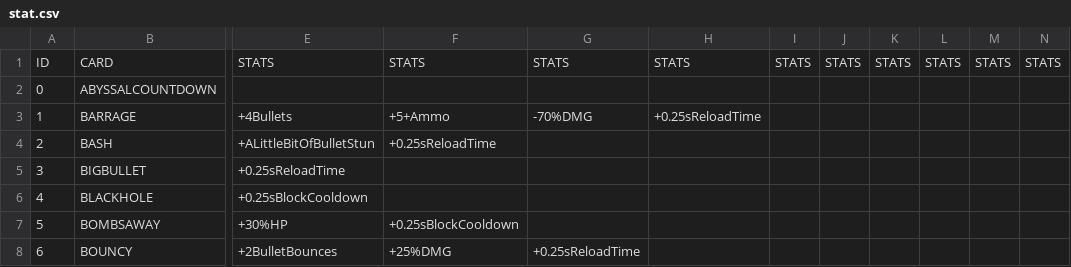
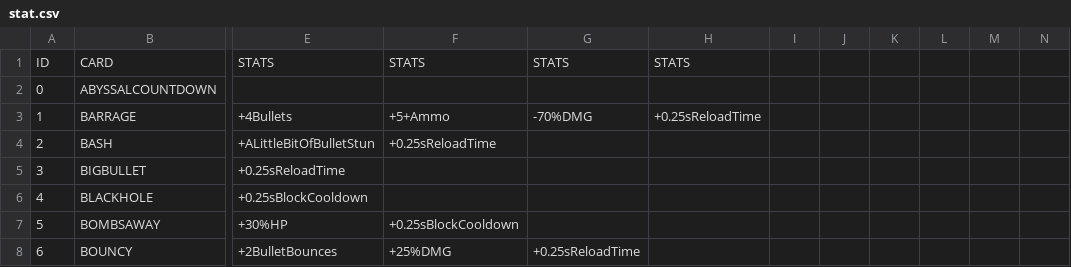
Before and after one commit to kanjijonathan/round, a CSV file: stat.csv, drawn as a sheet; only a part is shown, gaps mark what is left out; the diff names each change by its address in the sheet, - before the commit and + after, or states it on an @@ line.

Commit message:
update

```diff
--- a/stat.csv
+++ b/stat.csv
-I1: STATS
+I1: (empty)
-J1: STATS
+J1: (empty)
-K1: STATS
+K1: (empty)
-L1: STATS
+L1: (empty)
-M1: STATS
+M1: (empty)
-N1: STATS
+N1: (empty)
```
